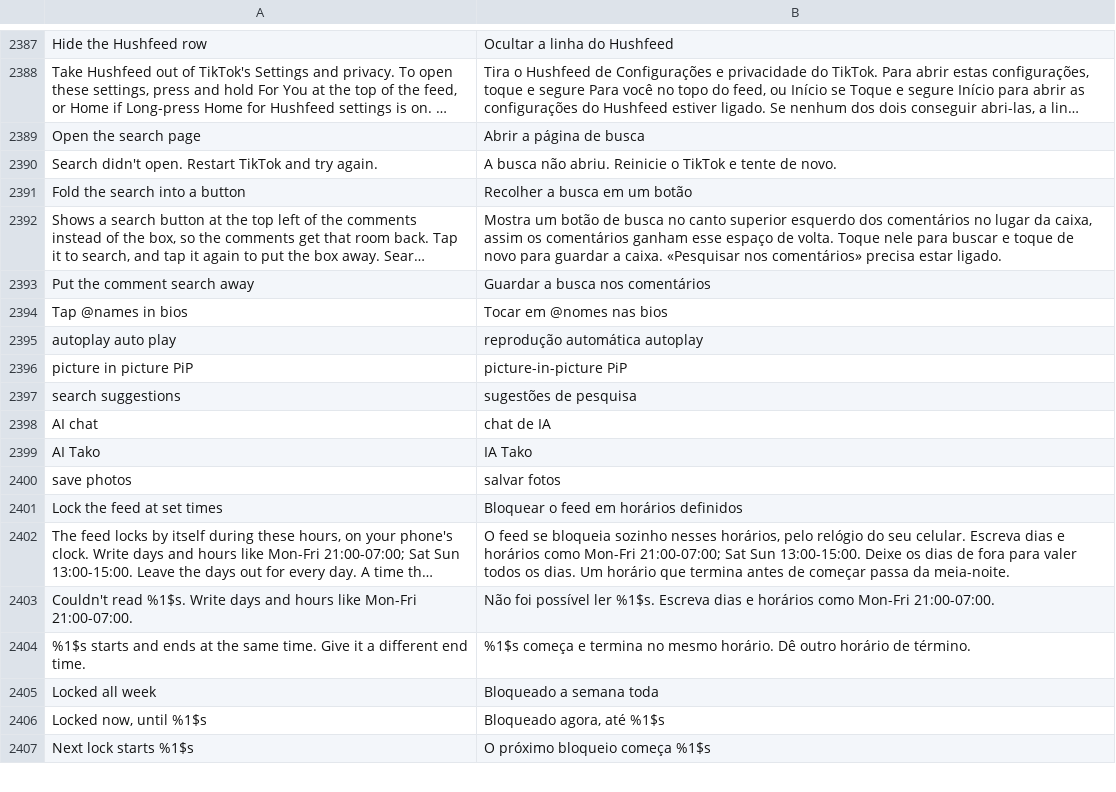
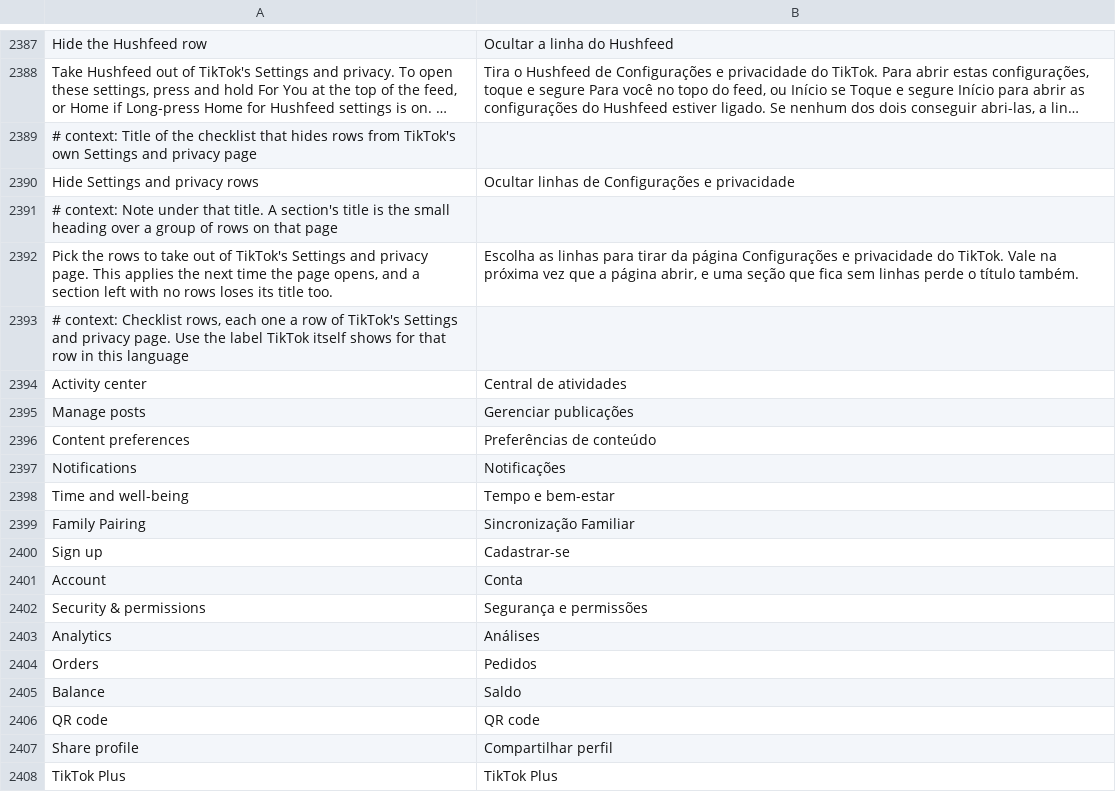
Before and after one commit to SysAdminDoc/HushFeed, a TSV file: extensions/tiktok/src/main/l10n/pt-rBR.tsv, drawn as a sheet; only a part is shown, gaps mark what is left out; the shorter side is filled out with more unchanged rows; long unchanged cells end in …; the diff covers the shown part only; the diff names each change by its address in the sheet, - before the commit and + after, or states it on an @@ line.

```diff
--- a/extensions/tiktok/src/main/l10n/pt-rBR.tsv
+++ b/extensions/tiktok/src/main/l10n/pt-rBR.tsv
+row 2389: # context: Title of the checklist that hides rows from TikTok's own Settings and privacy page
+row 2390: Hide Settings and privacy rows | Ocultar linhas de Configurações e privacidade
+row 2391: # context: Note under that title. A section's title is the small heading over a group of rows on that page
+row 2392: Pick the rows to take out of TikTok's Settings and privacy page. This applies the next time the page opens, and a section left with no rows loses its title too. | Escolha as linhas para tirar da página Configurações e privacidade do TikTok. Vale na próxima vez que a página abrir, e uma seção que fica sem linhas perde o título também.
+row 2393: # context: Checklist rows, each one a row of TikTok's Settings and privacy page. Use the label TikTok itself shows for that row in this language
+row 2394: Activity center | Central de atividades
+row 2395: Manage posts | Gerenciar publicações
+row 2396: Content preferences | Preferências de conteúdo
+row 2397: Notifications | Notificações
+row 2398: Time and well-being | Tempo e bem-estar
+row 2399: Family Pairing | Sincronização Familiar
+row 2400: Sign up | Cadastrar-se
+row 2401: Account | Conta
+row 2402: Security & permissions | Segurança e permissões
+row 2403: Analytics | Análises
+row 2404: Orders | Pedidos
+row 2405: Balance | Saldo
+row 2406: QR code | QR code
+row 2407: Share profile | Compartilhar perfil
+row 2408: TikTok Plus | TikTok Plus
```
Also changed, not shown: 28 added rows elsewhere in this file, extensions/tiktok/src/main/l10n/ar.tsv, extensions/tiktok/src/main/l10n/az.tsv, 37 other files.
